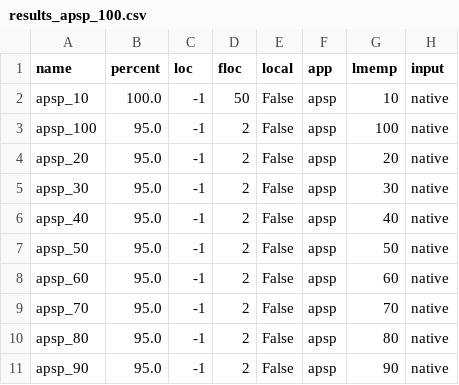
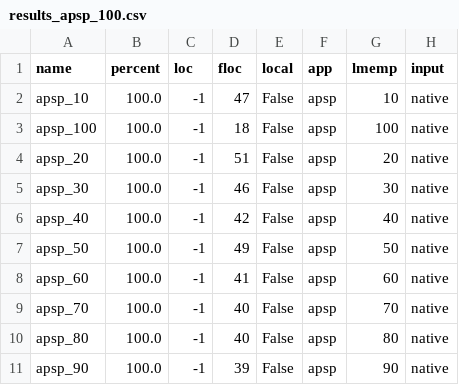
Before and after one commit to eden-farmem/eden-all, a CSV file: hotos/exp_001/data/graph-native-01-21/results_apsp_100.csv, drawn as a sheet.

Commit message:
added new graph benchmarks

```diff
--- a/hotos/exp_001/data/graph-native-01-21/results_apsp_100.csv
+++ b/hotos/exp_001/data/graph-native-01-21/results_apsp_100.csv
@@ -1,11 +1,11 @@
 name,percent,loc,floc,local,app,lmemp,input
-apsp_10,100.0,-1,50,False,apsp,10,native
-apsp_100,95.0,-1,2,False,apsp,100,native
-apsp_20,95.0,-1,2,False,apsp,20,native
-apsp_30,95.0,-1,2,False,apsp,30,native
-apsp_40,95.0,-1,2,False,apsp,40,native
-apsp_50,95.0,-1,2,False,apsp,50,native
-apsp_60,95.0,-1,2,False,apsp,60,native
-apsp_70,95.0,-1,2,False,apsp,70,native
-apsp_80,95.0,-1,2,False,apsp,80,native
-apsp_90,95.0,-1,2,False,apsp,90,native
+apsp_10,100.0,-1,47,False,apsp,10,native
+apsp_100,100.0,-1,18,False,apsp,100,native
+apsp_20,100.0,-1,51,False,apsp,20,native
+apsp_30,100.0,-1,46,False,apsp,30,native
+apsp_40,100.0,-1,42,False,apsp,40,native
+apsp_50,100.0,-1,49,False,apsp,50,native
+apsp_60,100.0,-1,41,False,apsp,60,native
+apsp_70,100.0,-1,40,False,apsp,70,native
+apsp_80,100.0,-1,40,False,apsp,80,native
+apsp_90,100.0,-1,39,False,apsp,90,native
```
Also changed, not shown: hotos/exp_001/data/graph-native-01-21/results_bc_100.csv, hotos/exp_001/data/graph-native-01-21/results_bfs_100.csv, 27 other files.
